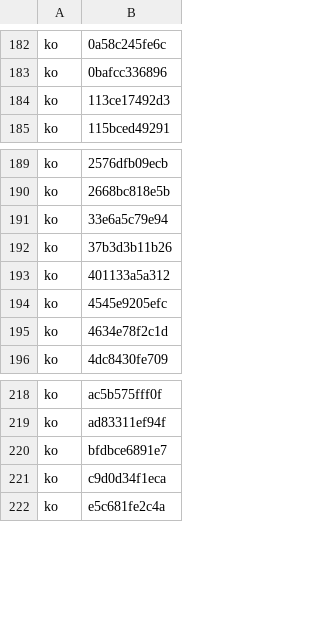
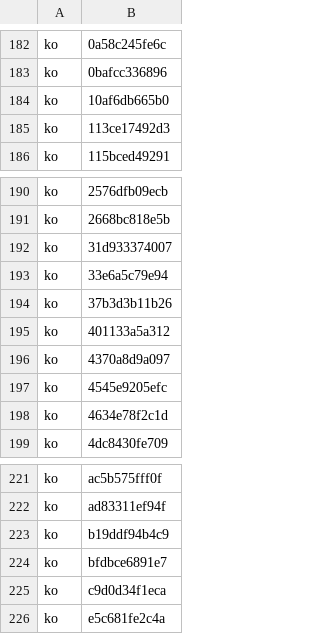
Before and after one commit to MongLong0214/logic-pro-mcp, a TSV file: docs/canon/index/niblabels.values.tsv, drawn as a sheet; only a part is shown, gaps mark what is left out.

```diff
--- a/docs/canon/index/niblabels.values.tsv
+++ b/docs/canon/index/niblabels.values.tsv
@@ -183,2 +183,3 @@ ko	0a58c245fe6c
 ko	0bafcc336896
+ko	10af6db665b0
 ko	113ce17492d3
@@ -190,2 +191,3 @@ ko	2576dfb09ecb
 ko	2668bc818e5b
+ko	31d933374007
 ko	33e6a5c79e94
@@ -193,2 +195,3 @@ ko	37b3d3b11b26
 ko	401133a5a312
+ko	4370a8d9a097
 ko	4545e9205efc
@@ -219,2 +222,3 @@ ko	ac5b575fff0f
 ko	ad83311ef94f
+ko	b19ddf94b4c9
 ko	bfdbce6891e7
```
Also changed, not shown: docs/canon/index/quickhelp.values.tsv, docs/canon/index/strings.values.tsv, 19 other files.
